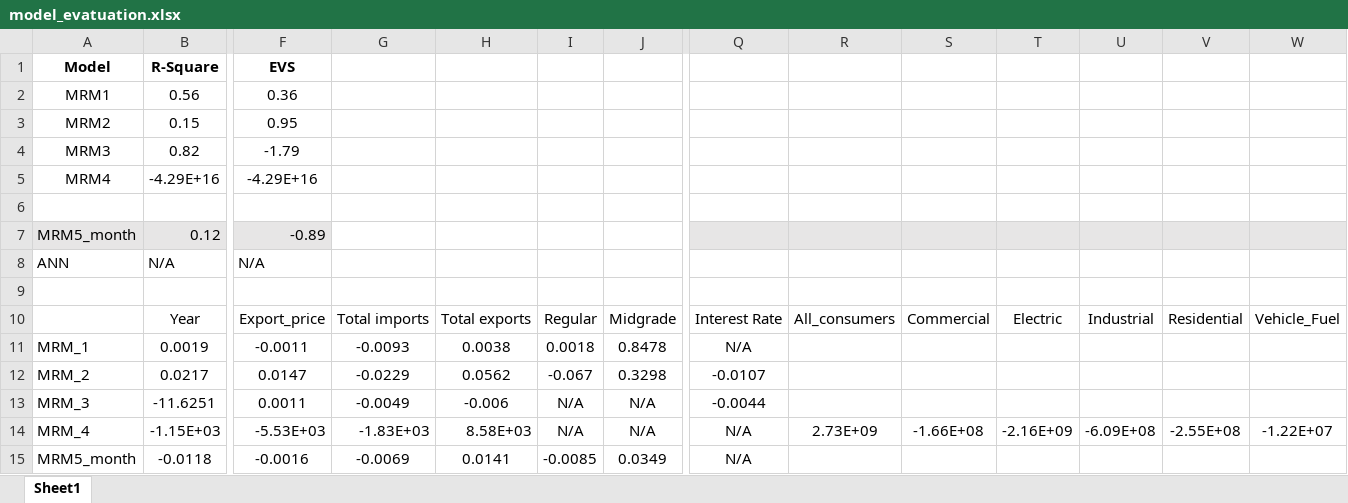
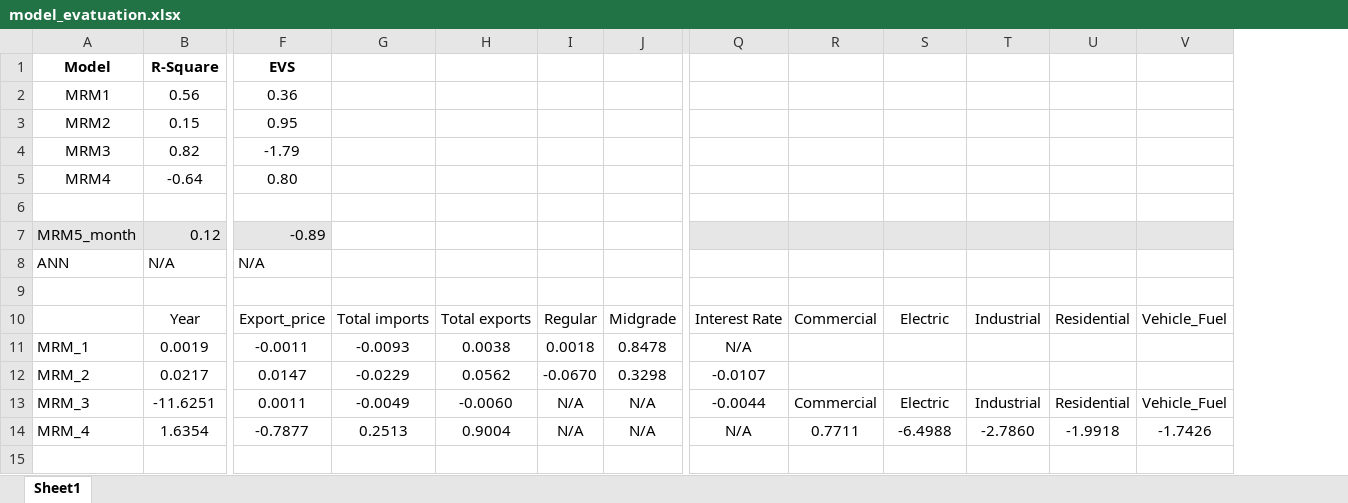
Before and after one commit to FIRE-Phoebe/Gas_Price_analysis, an Excel workbook: Resources/Datasets/model_evatuation.xlsx, sheet Sheet1, drawn as a sheet; only a part is shown, gaps mark what is left out; values as stored, in another font and other column widths than the file's, no borders; removed rows and columns are numbered as before the commit, all else as after; rows hold the shown columns only; the diff names each change by its address in the sheet, - before the commit and + after, or states it on an @@ line.

Commit message:
'add_ARIMA_model'

```diff
--- a/Resources/Datasets/model_evatuation.xlsx (sheet Sheet1)
+++ b/Resources/Datasets/model_evatuation.xlsx (sheet Sheet1)
-column R, row 10: All_consumers
-row 5: MRM4 | -4.29E+16 | -4.29E+16
+row 5: MRM4 | -0.64 | 0.80
-I12: -0.067
+I12: -0.0670
-H13: -0.006
+H13: -0.0060
-R13: (empty)
+R13: Commercial
-S13: (empty)
+S13: Electric
-T13: (empty)
+T13: Industrial
-U13: (empty)
+U13: Residential
-V13: (empty)
+V13: Vehicle_Fuel
-row 14: MRM_4 | -1.15E+03 | -5.53E+03 | -1.83E+03 | 8.58E+03 | N/A | N/A | N/A | 2.73E+09 | -1.66E+08 | -2.16E+09 | -6.09E+08 | -2.55E+08 | -1.22E+07
-row 15: MRM5_month | -0.0118 | -0.0016 | -0.0069 | 0.0141 | -0.0085 | 0.0349 | N/A
+row 14: MRM_4 | 1.6354 | -0.7877 | 0.2513 | 0.9004 | N/A | N/A | N/A | 0.7711 | -6.4988 | -2.7860 | -1.9918 | -1.7426
```
Also changed, not shown: 13 other files.
